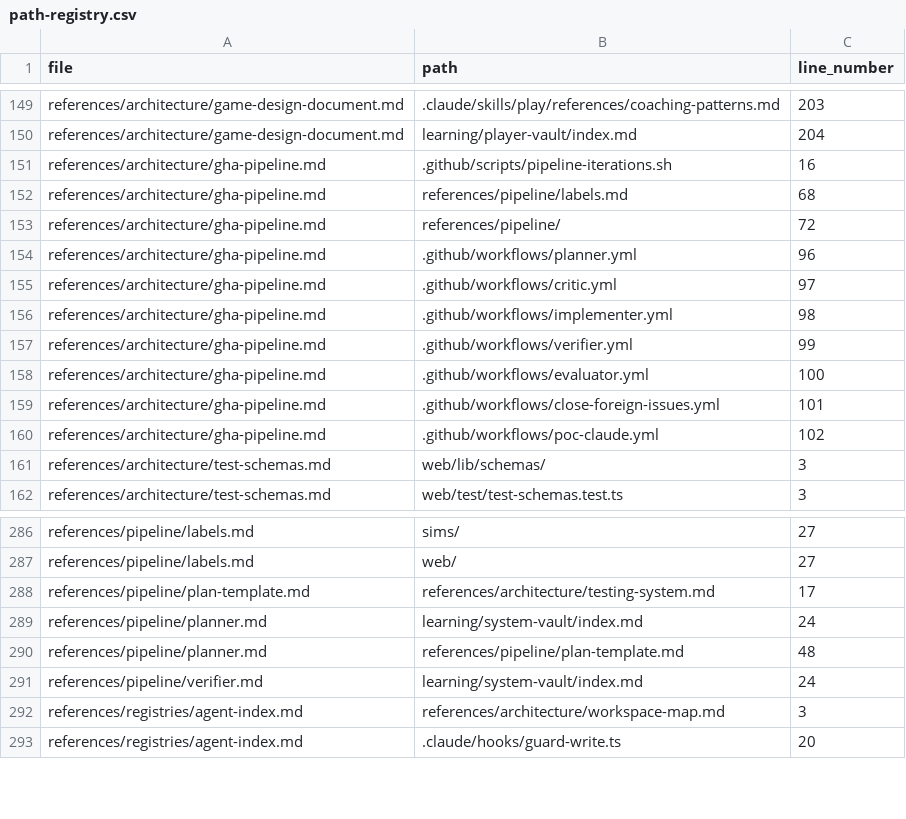
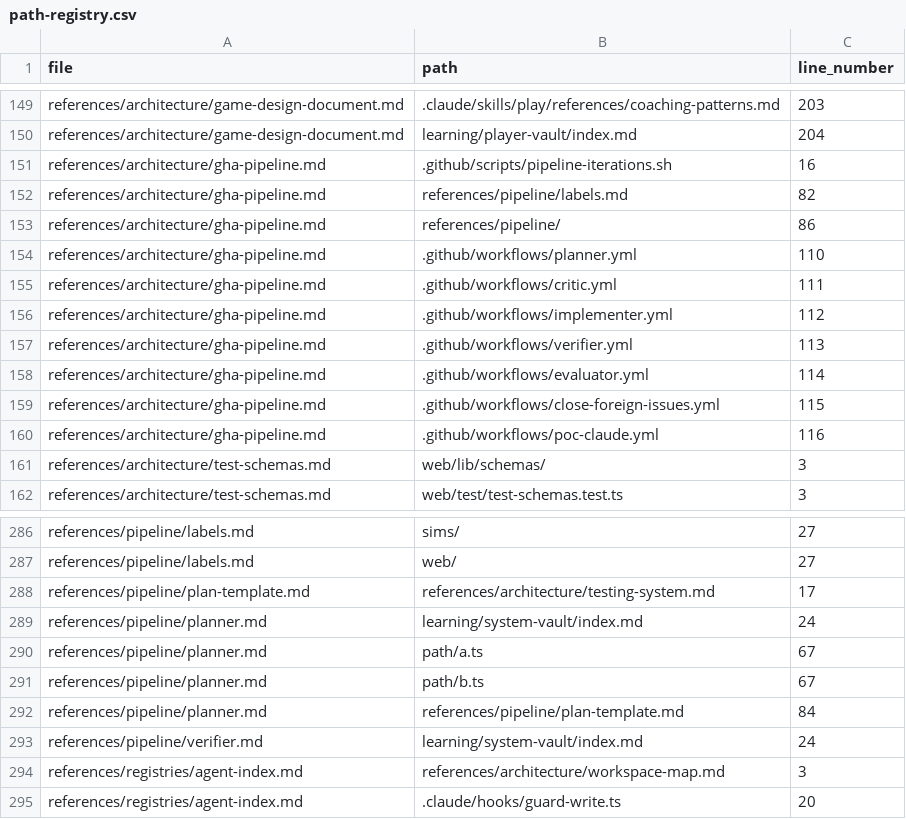
Before and after one commit to drashtishah/aws-simulator, a CSV file: references/registries/path-registry.csv, drawn as a sheet; only a part is shown, gaps mark what is left out.

```diff
--- a/references/registries/path-registry.csv
+++ b/references/registries/path-registry.csv
@@ -151,11 +151,11 @@ references/architecture/game-design-document.md,learning/player-vault/index.md,2
 references/architecture/gha-pipeline.md,.github/scripts/pipeline-iterations.sh,16
-references/architecture/gha-pipeline.md,references/pipeline/labels.md,68
-references/architecture/gha-pipeline.md,references/pipeline/,72
-references/architecture/gha-pipeline.md,.github/workflows/planner.yml,96
-references/architecture/gha-pipeline.md,.github/workflows/critic.yml,97
-references/architecture/gha-pipeline.md,.github/workflows/implementer.yml,98
-references/architecture/gha-pipeline.md,.github/workflows/verifier.yml,99
-references/architecture/gha-pipeline.md,.github/workflows/evaluator.yml,100
-references/architecture/gha-pipeline.md,.github/workflows/close-foreign-issues.yml,101
-references/architecture/gha-pipeline.md,.github/workflows/poc-claude.yml,102
+references/architecture/gha-pipeline.md,references/pipeline/labels.md,82
+references/architecture/gha-pipeline.md,references/pipeline/,86
+references/architecture/gha-pipeline.md,.github/workflows/planner.yml,110
+references/architecture/gha-pipeline.md,.github/workflows/critic.yml,111
+references/architecture/gha-pipeline.md,.github/workflows/implementer.yml,112
+references/architecture/gha-pipeline.md,.github/workflows/verifier.yml,113
+references/architecture/gha-pipeline.md,.github/workflows/evaluator.yml,114
+references/architecture/gha-pipeline.md,.github/workflows/close-foreign-issues.yml,115
+references/architecture/gha-pipeline.md,.github/workflows/poc-claude.yml,116
 references/architecture/test-schemas.md,web/lib/schemas/,3
@@ -289,3 +289,5 @@ references/pipeline/plan-template.md,references/architecture/testing-system.md,1
 references/pipeline/planner.md,learning/system-vault/index.md,24
-references/pipeline/planner.md,references/pipeline/plan-template.md,48
+references/pipeline/planner.md,path/a.ts,67
+references/pipeline/planner.md,path/b.ts,67
+references/pipeline/planner.md,references/pipeline/plan-template.md,84
 references/pipeline/verifier.md,learning/system-vault/index.md,24
```
Also changed, not shown: 7 other files.
